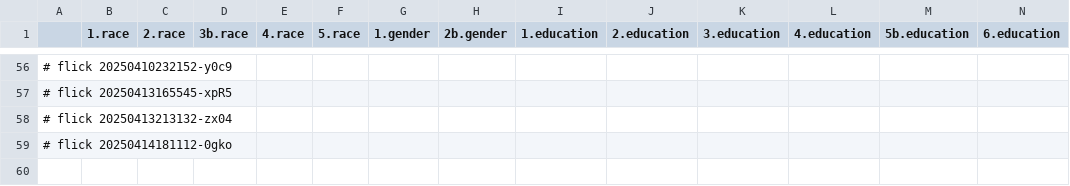
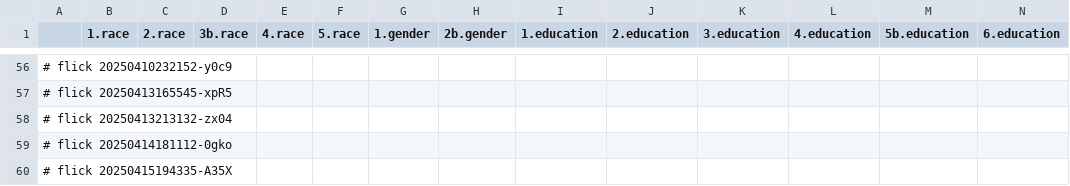
Before and after one commit to abikesa/shell-hologram, a CSV file: kitabo/ensi/ukubona/donorcase/test3/assets/csv/mort_var_overall.csv, drawn as a sheet; only a part is shown, gaps mark what is left out; rows hold the shown columns only; the diff names each change by its address in the sheet, - before the commit and + after, or states it on an @@ line.

Commit message:
kitabo/ensi/ukubona/donorcase/test3/assets/csv/mort_var_overall.csv

```diff
--- a/kitabo/ensi/ukubona/donorcase/test3/assets/csv/mort_var_overall.csv
+++ b/kitabo/ensi/ukubona/donorcase/test3/assets/csv/mort_var_overall.csv
+row 60: # flick 20250415194335-A35X
```
